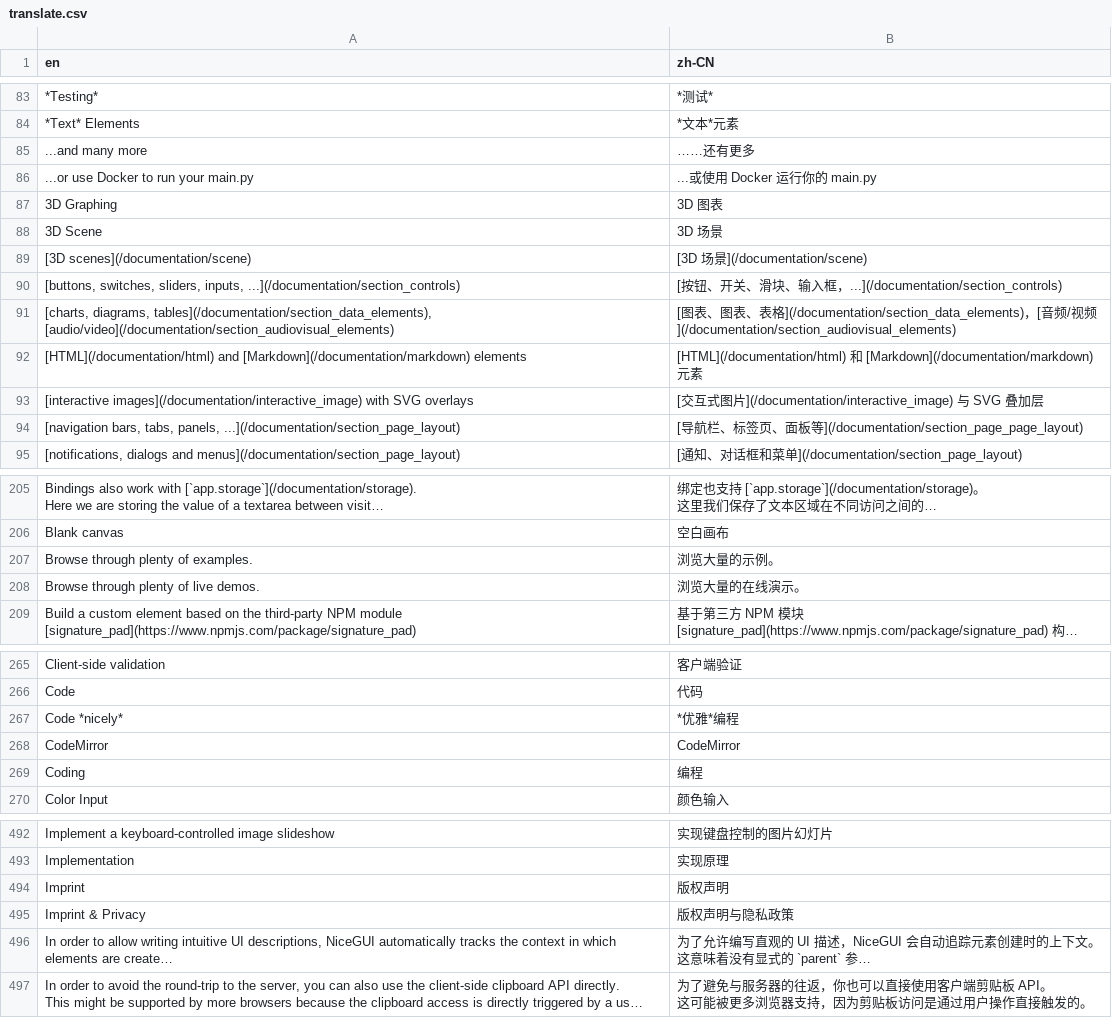
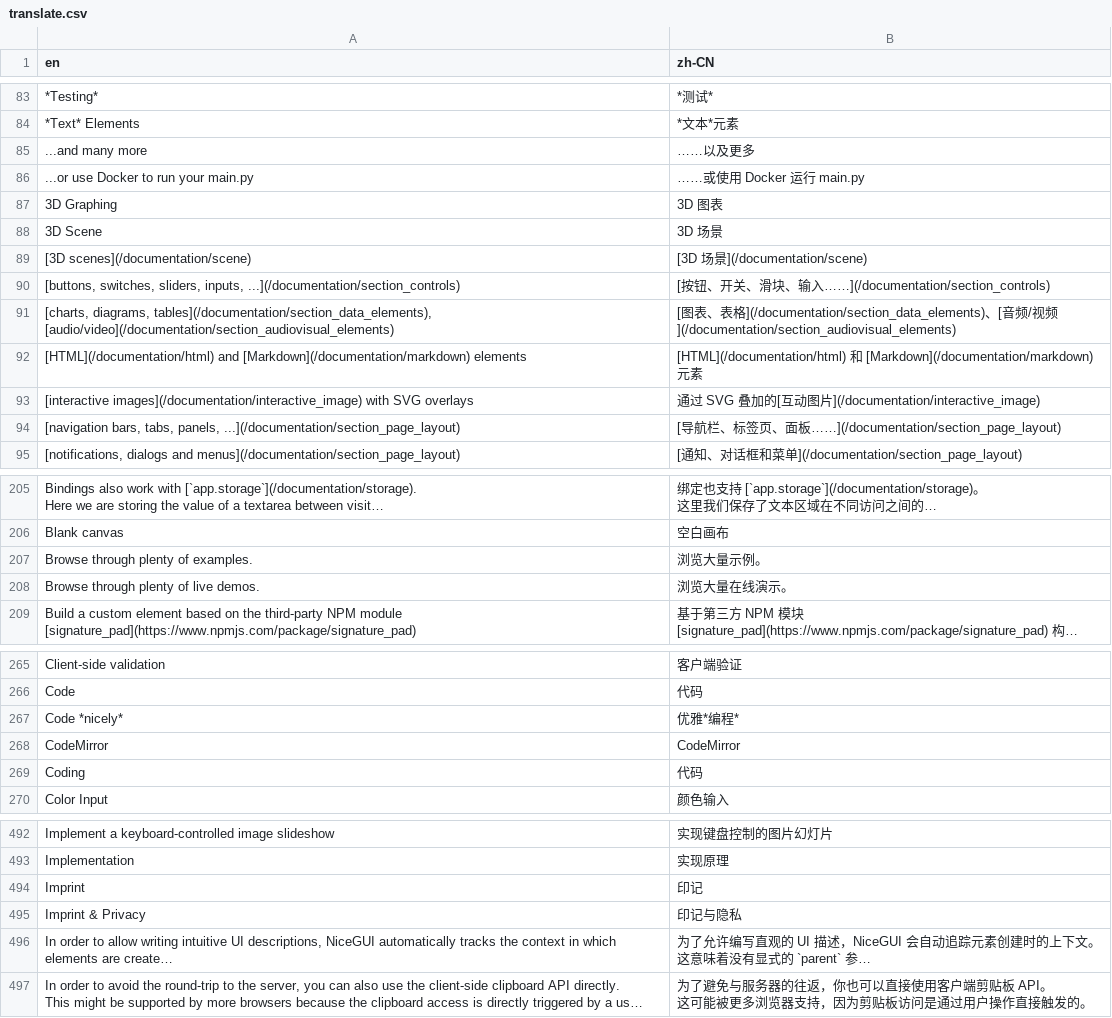
Before and after one commit to evnchn/nicegui, a CSV file: website/translate.csv, drawn as a sheet; only a part is shown, gaps mark what is left out; long unchanged cells end in …; the diff covers the shown part only; the diff names each change by its address in the sheet, - before the commit and + after, or states it on an @@ line.

```diff
--- a/website/translate.csv
+++ b/website/translate.csv
-B85 (zh-CN): ……还有更多
+B85 (zh-CN): ……以及更多
-B86 (zh-CN): ...或使用 Docker 运行你的 main.py
+B86 (zh-CN): ……或使用 Docker 运行 main.py
-B90 (zh-CN): …输入框，...](/documentation/section_controls)
+B90 (zh-CN): …输入……](/documentation/section_controls)
-B91 (zh-CN): …表、图表、表格](/documentation/section_data_elements)，[音…
+B91 (zh-CN): …表、表格](/documentation/section_data_elements)、[音…
-B93 (zh-CN): [交互式图片](/documentation/interactive_image) 与 SVG 叠加层
+B93 (zh-CN): 通过 SVG 叠加的[互动图片](/documentation/interactive_image)
-B94 (zh-CN): …面板等](/documentation/section_page_page_layout)
+B94 (zh-CN): …面板……](/documentation/section_page_layout)
-B207 (zh-CN): 浏览大量的示例。
+B207 (zh-CN): 浏览大量示例。
-B208 (zh-CN): 浏览大量的在线演示。
+B208 (zh-CN): 浏览大量在线演示。
-B267 (zh-CN): *优雅*编程
+B267 (zh-CN): 优雅*编程*
-B269 (zh-CN): 编程
+B269 (zh-CN): 代码
-B494 (zh-CN): 版权声明
+B494 (zh-CN): 印记
-B495 (zh-CN): 版权声明与隐私政策
+B495 (zh-CN): 印记与隐私
```
Also changed, not shown: 53 edited cells elsewhere in this file, 1 other file.
